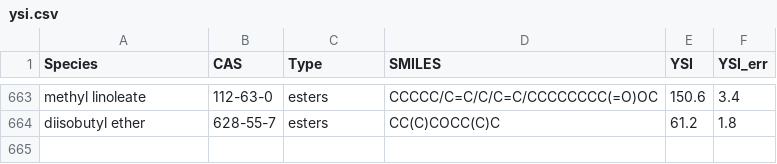
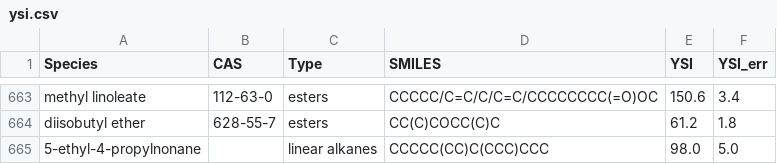
Before and after one commit to dwang24/YSIs_for_prediction, a CSV file: ysi.csv, drawn as a sheet; only a part is shown, gaps mark what is left out; the diff names each change by its address in the sheet, - before the commit and + after, or states it on an @@ line.

Commit message:
Update ysi.csv

```diff
--- a/ysi.csv
+++ b/ysi.csv
+row 665: 5-ethyl-4-propylnonane |  | linear alkanes | CCCCC(CC)C(CCC)CCC | 98.0 | 5.0
```
